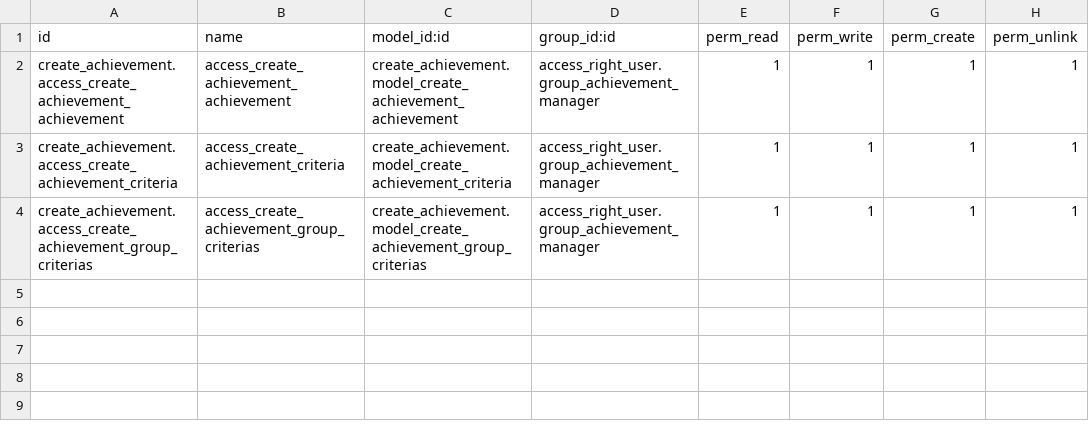
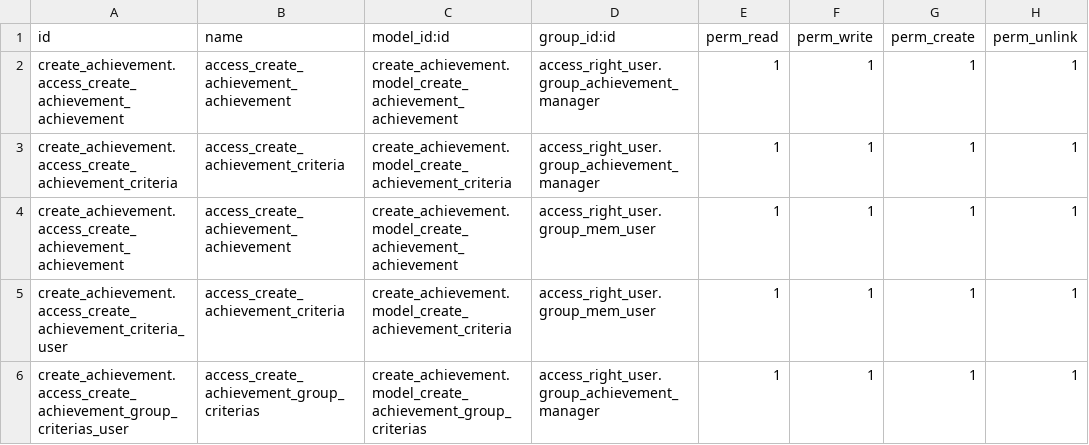
Before and after one commit to Huyshadow/achievement_manage_addons, a CSV file: create_achievement/security/ir.model.access.csv, drawn as a sheet.

Commit message:
Fix role access

```diff
--- a/create_achievement/security/ir.model.access.csv
+++ b/create_achievement/security/ir.model.access.csv
@@ -3,2 +3,4 @@ create_achievement.access_create_achievement_achievement,access_create_achieveme
 create_achievement.access_create_achievement_criteria,access_create_achievement_criteria,create_achievement.model_create_achievement_criteria,access_right_user.group_achievement_manager,1,1,1,1
- create_achievement.access_create_achievement_group_criterias,access_create_achievement_group_criterias,create_achievement.model_create_achievement_group_criterias,access_right_user.group_achievement_manager,1,1,1,1
+create_achievement.access_create_achievement_achievement,access_create_achievement_achievement,create_achievement.model_create_achievement_achievement,access_right_user.group_mem_user,1,1,1,1
+create_achievement.access_create_achievement_criteria_user,access_create_achievement_criteria,create_achievement.model_create_achievement_criteria,access_right_user.group_mem_user,1,1,1,1
+create_achievement.access_create_achievement_group_criterias_user,access_create_achievement_group_criterias,create_achievement.model_create_achievement_group_criterias,access_right_user.group_achievement_manager,1,1,1,1
```
Also changed, not shown: user_view_achievement/security/ir.model.access.csv, 2 other files.
